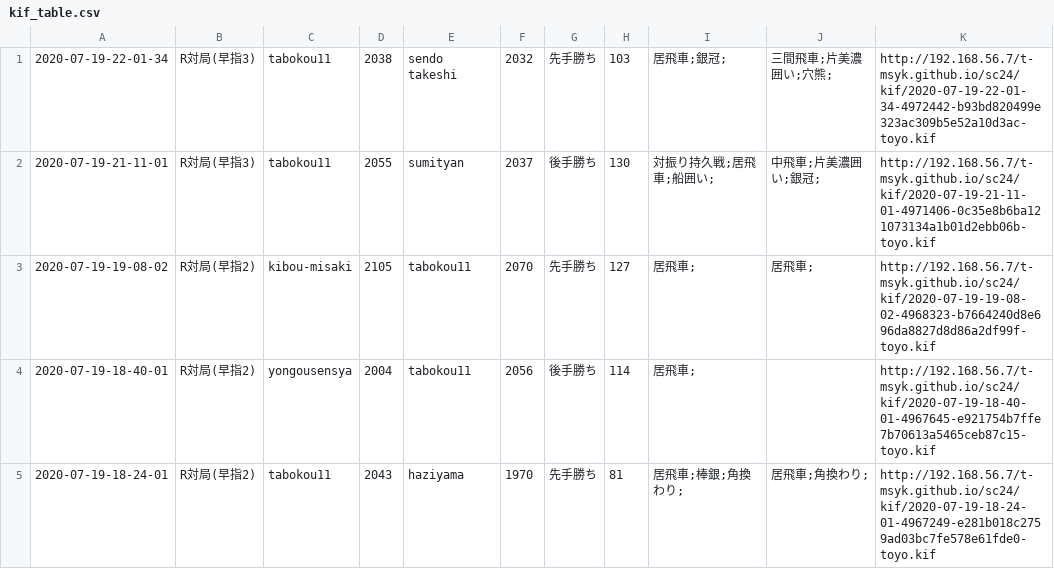
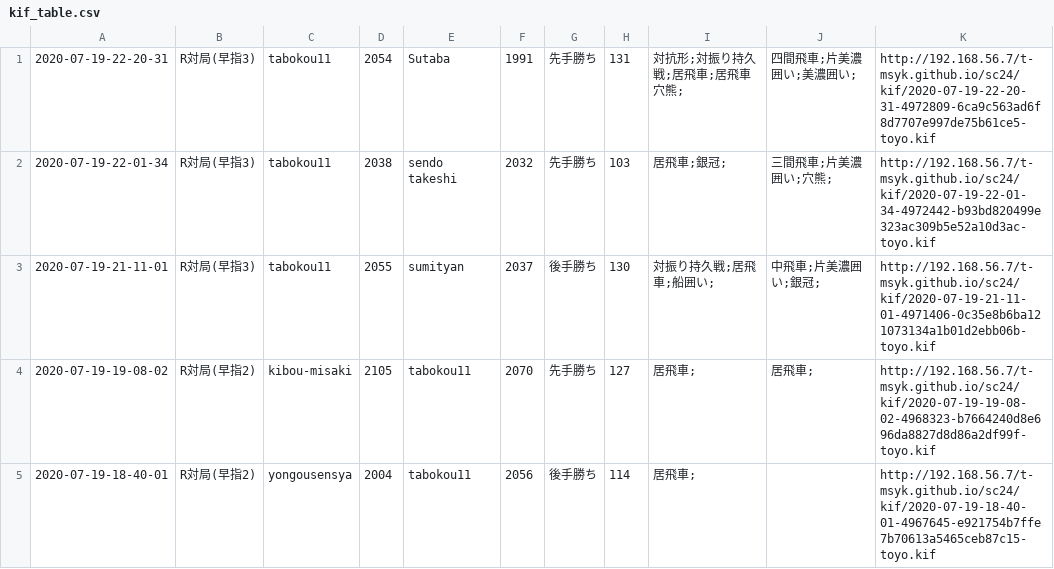
Before and after one commit to t-msyk/t-msyk.github.io, a CSV file: sc24/kif_table.csv, drawn as a sheet; only a part is shown; the shorter side is filled out with more unchanged rows; the diff names each change by its address in the sheet, - before the commit and + after, or states it on an @@ line.

Commit message:
Add data

```diff
--- a/sc24/kif_table.csv
+++ b/sc24/kif_table.csv
+row 1: 2020-07-19-22-20-31 | R対局(早指3) | tabokou11 | 2054 | Sutaba | 1991 | 先手勝ち | 131 | 対抗形;対振り持久戦;居飛車;居飛車穴熊; | 四間飛車;片美濃囲い;美濃囲い; | http://192.168.56.7/t-msyk.github.io/sc24/kif/2020-07-19-22-20-31-4972809-6ca9c563ad6f8d7707e997de75b61ce5-toyo.kif
```
Also changed, not shown: 2 other files.
